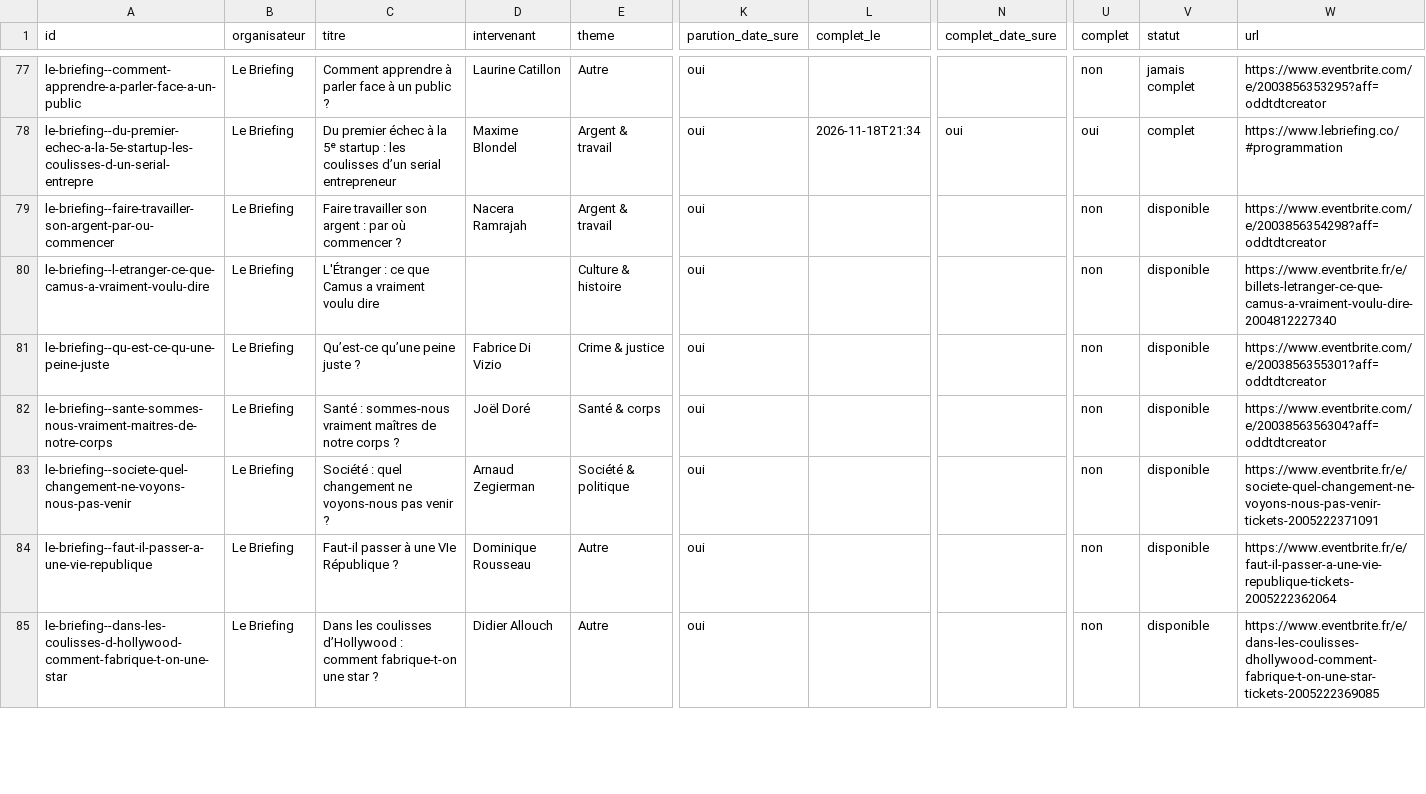
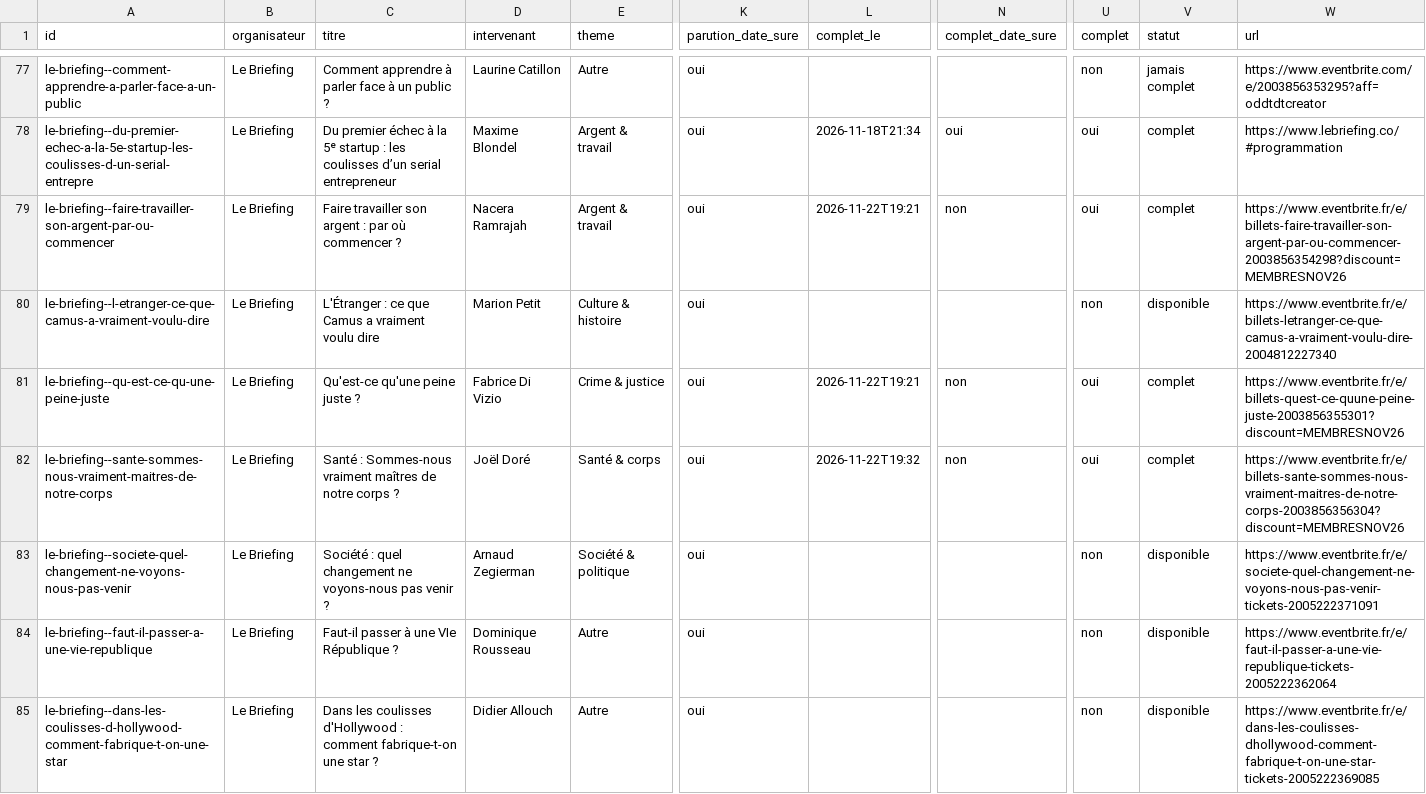
Before and after one commit to microeconomie/best-notif, a CSV file: data/talks.csv, drawn as a sheet; only a part is shown, gaps mark what is left out; the diff covers the shown part only; the diff names each change by its address in the sheet, - before the commit and + after, or states it on an @@ line.

```diff
--- a/data/talks.csv
+++ b/data/talks.csv
-L79 (complet_le): (empty)
+L79 (complet_le): 2026-11-22T19:21
-N79 (complet_date_sure): (empty)
+N79 (complet_date_sure): non
-U79 (complet): non
+U79 (complet): oui
-V79 (statut): disponible
+V79 (statut): complet
-W79 (url): https://www.eventbrite.com/e/2003856354298?aff=oddtdtcreator
+W79 (url): https://www.eventbrite.fr/e/billets-faire-travailler-son-argent-par-ou-commencer-2003856354298?discount=MEMBRESNOV26
-D80 (intervenant): (empty)
+D80 (intervenant): Marion Petit
-C81 (titre): Qu’est-ce qu’une peine juste ?
+C81 (titre): Qu'est-ce qu'une peine juste ?
-L81 (complet_le): (empty)
+L81 (complet_le): 2026-11-22T19:21
-N81:N82 (complet_date_sure): (empty)
+N81:N82 (complet_date_sure): non
-U81:U82 (complet): non
+U81:U82 (complet): oui
-V81:V82 (statut): disponible
+V81:V82 (statut): complet
-W81 (url): https://www.eventbrite.com/e/2003856355301?aff=oddtdtcreator
+W81 (url): https://www.eventbrite.fr/e/billets-quest-ce-quune-peine-juste-2003856355301?discount=MEMBRESNOV26
-C82 (titre): Santé : sommes-nous vraiment maîtres…
+C82 (titre): Santé : Sommes-nous vraiment maîtres…
-L82 (complet_le): (empty)
+L82 (complet_le): 2026-11-22T19:32
-W82 (url): https://www.eventbrite.com/e/2003856356304?aff=oddtdtcreator
+W82 (url): https://www.eventbrite.fr/e/billets-sante-sommes-nous-vraiment-maitres-de-notre-corps-2003856356304?discount=MEMBRESNOV26
-C85 (titre): …les coulisses d’Hollywood : comment…
+C85 (titre): …les coulisses d'Hollywood : comment…
```
Also changed, not shown: 8 edited cells elsewhere in this file, 2 other files.
